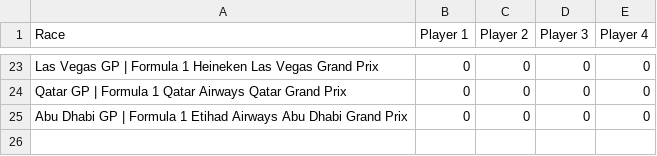
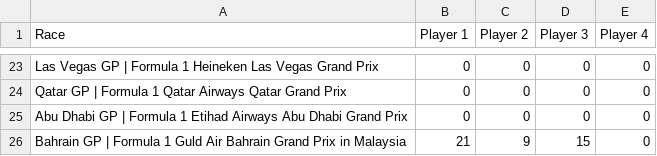
Before and after one commit to MrMarsEleven/f1predictions, a CSV file: race_scores.csv, drawn as a sheet; only a part is shown, gaps mark what is left out; the diff names each change by its address in the sheet, - before the commit and + after, or states it on an @@ line.

```diff
--- a/race_scores.csv
+++ b/race_scores.csv
+row 26: Bahrain GP | Formula 1 Guld Air Bahrain Grand Prix in Malaysia | 21 | 9 | 15 | 0
```
Also changed, not shown: results.csv, 1 other file.
